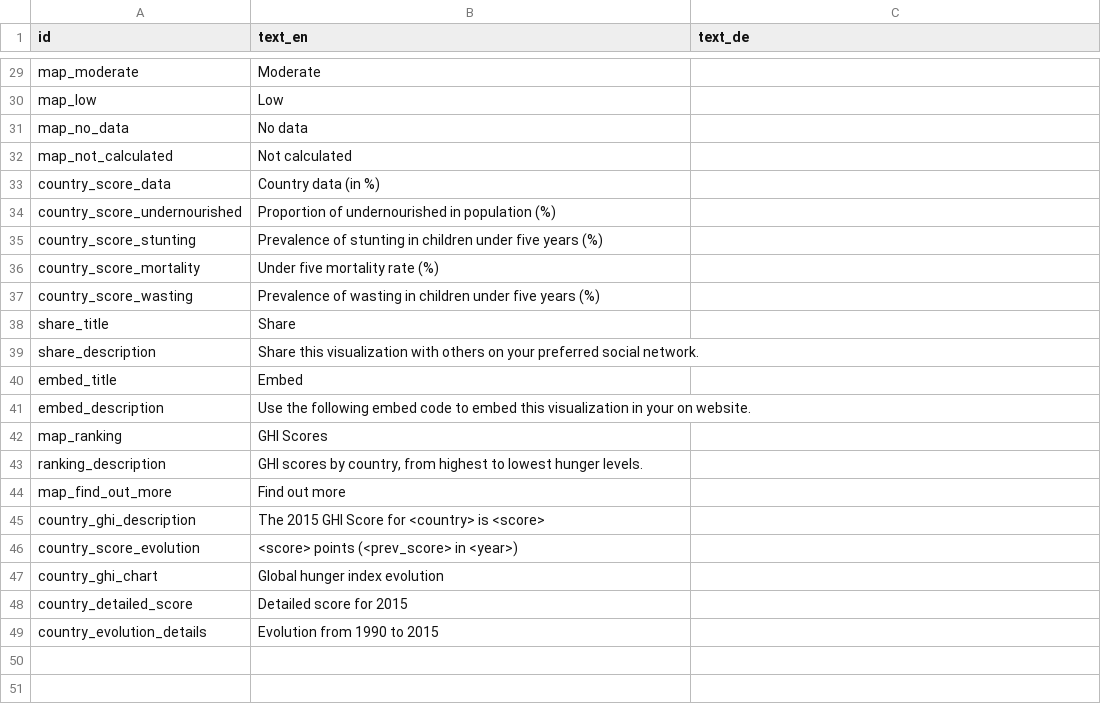
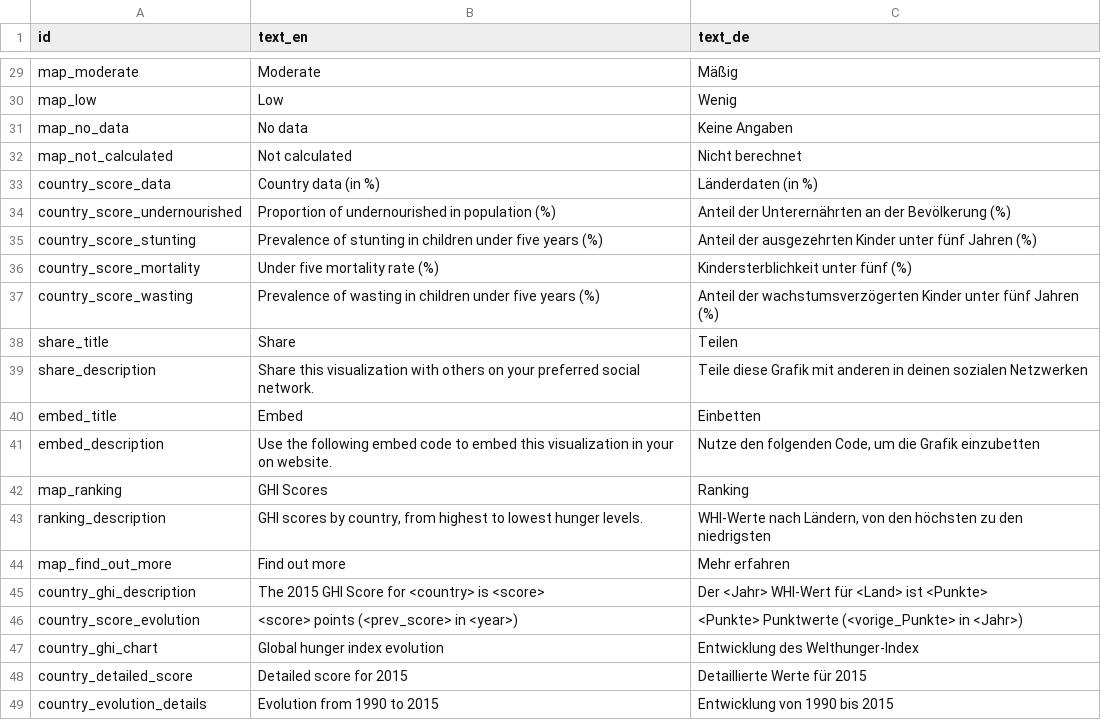
Before and after one commit to fagan2888/hunger-index-2015, a CSV file: data/messages.csv, drawn as a sheet; only a part is shown, gaps mark what is left out; the diff covers the shown part only; the diff names each change by its address in the sheet, - before the commit and + after, or states it on an @@ line.

Commit message:
Texts DE added

```diff
--- a/data/messages.csv
+++ b/data/messages.csv
-C29 (text_de): (empty)
+C29 (text_de): Mäßig
-C30 (text_de): (empty)
+C30 (text_de): Wenig
-C31 (text_de): (empty)
+C31 (text_de): Keine Angaben
-C32 (text_de): (empty)
+C32 (text_de): Nicht berechnet
-C33 (text_de): (empty)
+C33 (text_de): Länderdaten (in %)
-C34 (text_de): (empty)
+C34 (text_de): Anteil der Unterernährten an der Bevölkerung (%)
-C35 (text_de): (empty)
+C35 (text_de): Anteil der ausgezehrten Kinder unter fünf Jahren (%)
-C36 (text_de): (empty)
+C36 (text_de): Kindersterblichkeit unter fünf (%)
-C37 (text_de): (empty)
+C37 (text_de): Anteil der wachstumsverzögerten Kinder unter fünf Jahren (%)
-C38 (text_de): (empty)
+C38 (text_de): Teilen
-C39 (text_de): (empty)
+C39 (text_de): Teile diese Grafik mit anderen in deinen sozialen Netzwerken
-C40 (text_de): (empty)
+C40 (text_de): Einbetten
-C41 (text_de): (empty)
+C41 (text_de): Nutze den folgenden Code, um die Grafik einzubetten
-C42 (text_de): (empty)
+C42 (text_de): Ranking
-C43 (text_de): (empty)
+C43 (text_de): WHI-Werte nach Ländern, von den höchsten zu den niedrigsten
-C44 (text_de): (empty)
+C44 (text_de): Mehr erfahren
-C45 (text_de): (empty)
+C45 (text_de): Der <Jahr> WHI-Wert für <Land> ist <Punkte>
-C46 (text_de): (empty)
+C46 (text_de): <Punkte> Punktwerte (<vorige_Punkte> in <Jahr>)
-C47 (text_de): (empty)
+C47 (text_de): Entwicklung des Welthunger-Index
-C48 (text_de): (empty)
+C48 (text_de): Detaillierte Werte für 2015
-C49 (text_de): (empty)
+C49 (text_de): Entwicklung von 1990 bis 2015
```
Also changed, not shown: 26 edited cells elsewhere in this file.
